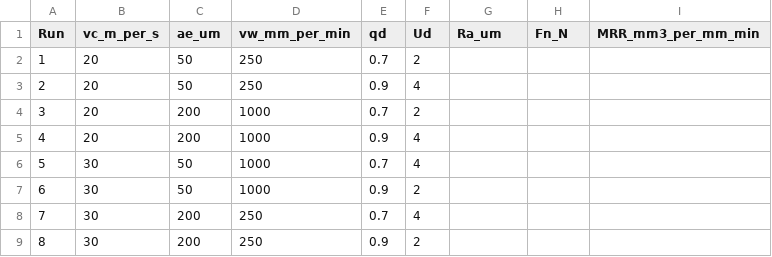
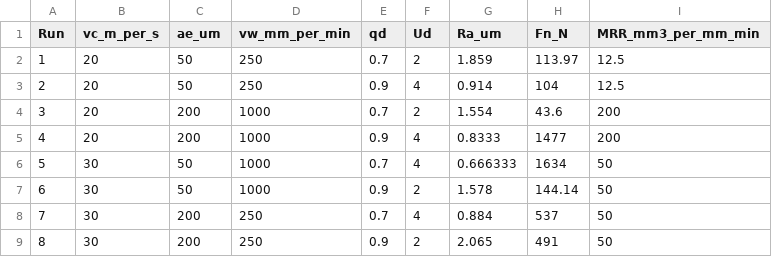
Before and after one commit to saman-fattahi/DoExpert, a CSV file: examples/flat_grinding_L8.csv, drawn as a sheet.

Commit message:
Add files via upload

```diff
--- a/examples/flat_grinding_L8.csv
+++ b/examples/flat_grinding_L8.csv
@@ -1,9 +1,9 @@
 Run,vc_m_per_s,ae_um,vw_mm_per_min,qd,Ud,Ra_um,Fn_N,MRR_mm3_per_mm_min
-1,20,50,250,0.7,2,,,
-2,20,50,250,0.9,4,,,
-3,20,200,1000,0.7,2,,,
-4,20,200,1000,0.9,4,,,
-5,30,50,1000,0.7,4,,,
-6,30,50,1000,0.9,2,,,
-7,30,200,250,0.7,4,,,
-8,30,200,250,0.9,2,,,
+1,20,50,250,0.7,2,1.859,113.97,12.5
+2,20,50,250,0.9,4,0.914,104,12.5
+3,20,200,1000,0.7,2,1.554,43.6,200
+4,20,200,1000,0.9,4,0.8333,1477,200
+5,30,50,1000,0.7,4,0.666333,1634,50
+6,30,50,1000,0.9,2,1.578,144.14,50
+7,30,200,250,0.7,4,0.884,537,50
+8,30,200,250,0.9,2,2.065,491,50
```
